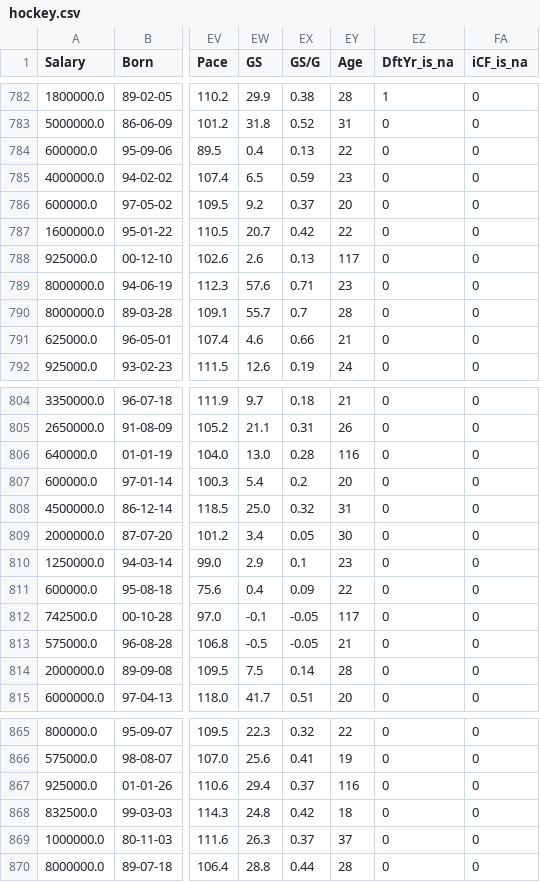
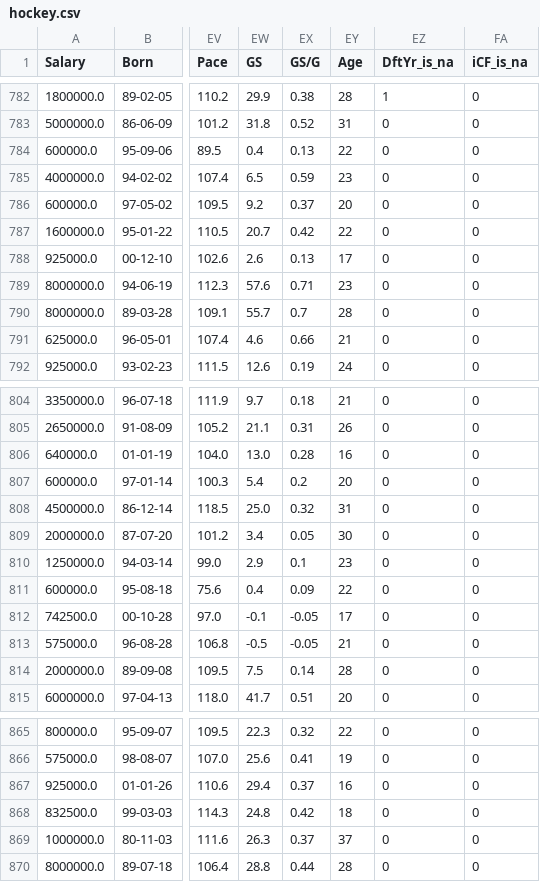
Before and after one commit to matthewcking312/NHLSalaryPrediction, a CSV file: data/processed/hockey.csv, drawn as a sheet; only a part is shown, gaps mark what is left out; the diff covers the shown part only; the diff names each change by its address in the sheet, - before the commit and + after, or states it on an @@ line.

```diff
--- a/data/processed/hockey.csv
+++ b/data/processed/hockey.csv
-EY788 (Age): 117
+EY788 (Age): 17
-EY806 (Age): 116
+EY806 (Age): 16
-EY812 (Age): 117
+EY812 (Age): 17
-EY867 (Age): 116
+EY867 (Age): 16
```
Also changed, not shown: 12 edited cells elsewhere in this file, 1 other file.
